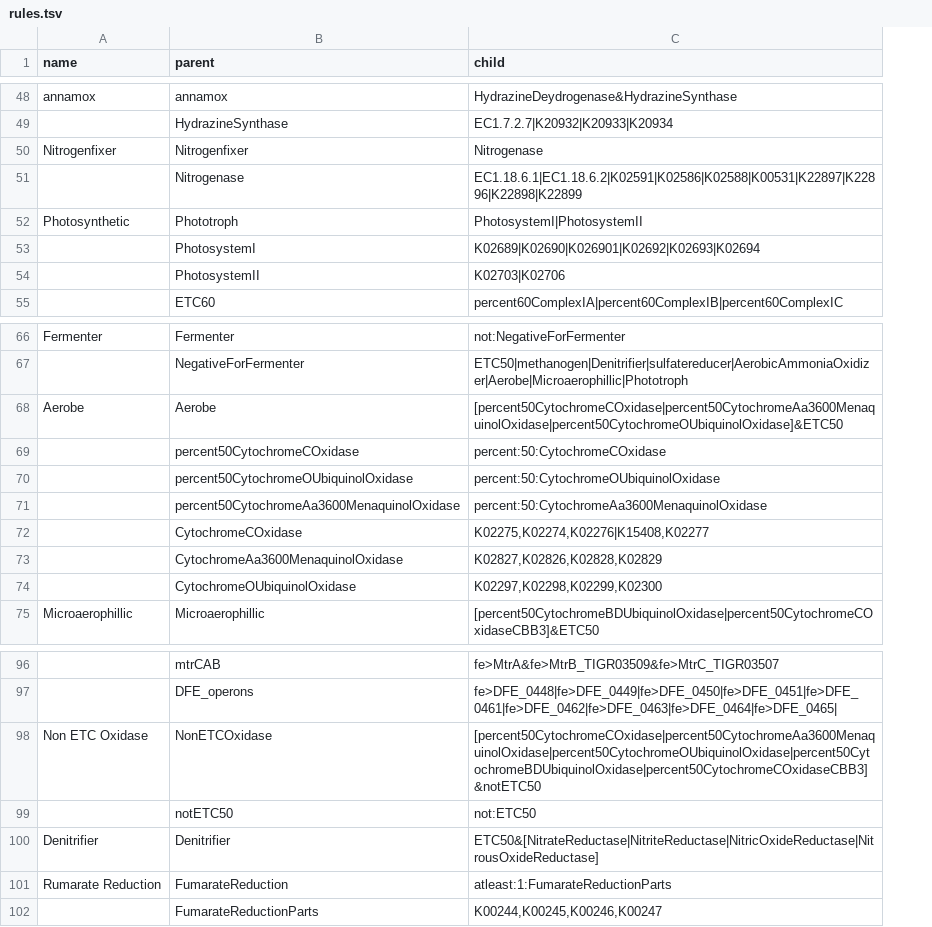
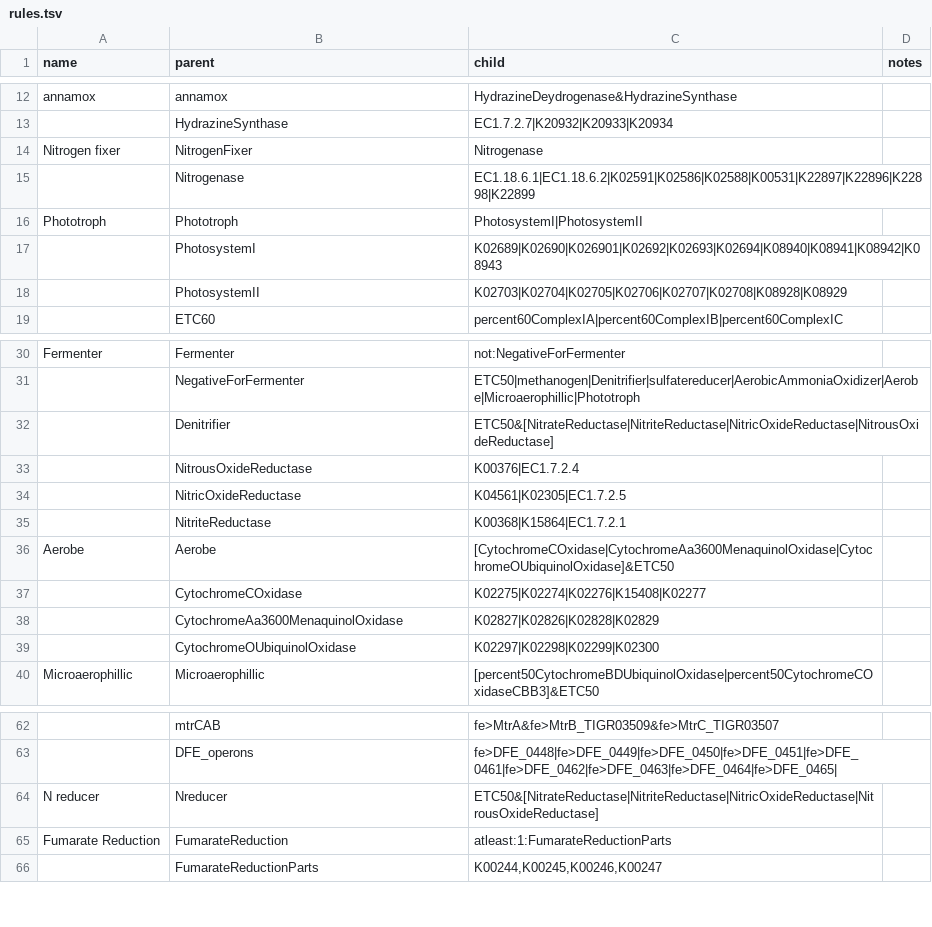
Before and after one commit to rmFlynn/rule_adjectives, a TSV file: rule_adjectives/rules.tsv, drawn as a sheet; only a part is shown, gaps mark what is left out; removed rows and columns are numbered as before the commit, all else as after; the diff covers the shown part only; the diff names each change by its address in the sheet, - before the commit and + after, or states it on an @@ line.

```diff
--- a/rule_adjectives/rules.tsv
+++ b/rule_adjectives/rules.tsv
+column D (notes), empty
-A14 (name): Nitrogenfixer
+A14 (name): Nitrogen fixer
-B14 (parent): Nitrogenfixer
+B14 (parent): NitrogenFixer
-A16 (name): Photosynthetic
+A16 (name): Phototroph
-C17 (child): K02689|K02690|K026901|K02692|K02693|K02694
+C17 (child): K02689|K02690|K026901|K02692|K02693|K02694|K08940|K08941|K08942|K08943
-C18 (child): K02703|K02706
+C18 (child): K02703|K02704|K02705|K02706|K02707|K02708|K08928|K08929
+row 32:  | Denitrifier | ETC50&[NitrateReductase|NitriteReductase|NitricOxideReductase|NitrousOxideReductase]
@@ row 41 moved to row 33: NitrousOxideReductase @@
@@ row 40 moved to row 34: NitricOxideReductase @@
@@ row 39 moved to row 35: NitriteReductase @@
-C36 (child): [percent50CytochromeCOxidase|percent50CytochromeAa3600MenaquinolOxidase|percent50CytochromeOUbiquinolOxidase]&ETC50
+C36 (child): [CytochromeCOxidase|CytochromeAa3600MenaquinolOxidase|CytochromeOUbiquinolOxidase]&ETC50
-row 69:  | percent50CytochromeCOxidase | percent:50:CytochromeCOxidase
-row 70:  | percent50CytochromeOUbiquinolOxidase | percent:50:CytochromeOUbiquinolOxidase
-row 71:  | percent50CytochromeAa3600MenaquinolOxidase | percent:50:CytochromeAa3600MenaquinolOxidase
-C37 (child): K02275,K02274,K02276|K15408,K02277
+C37 (child): K02275|K02274|K02276|K15408|K02277
-C38 (child): K02827,K02826,K02828,K02829
+C38 (child): K02827|K02826|K02828|K02829
-C39 (child): K02297,K02298,K02299,K02300
+C39 (child): K02297|K02298|K02299|K02300
-row 98: Non ETC Oxidase | NonETCOxidase | [percent50CytochromeCOxidase|percent50CytochromeAa3600MenaquinolOxidase|percent50CytochromeOUbiquinolOxidase|percent50CytochromeBDUbiquinolOxidase|percent50CytochromeCOxidaseCBB3]&notETC50
-row 99:  | notETC50 | not:ETC50
-row 100: Denitrifier | Denitrifier | ETC50&[NitrateReductase|NitriteReductase|NitricOxideReductase|NitrousOxideReductase]
+row 64: N reducer | Nreducer | ETC50&[NitrateReductase|NitriteReductase|NitricOxideReductase|NitrousOxideReductase]
-A65 (name): Rumarate Reduction
+A65 (name): Fumarate Reduction
```
Also changed, not shown: 22 added rows, 32 removed rows, 1 moved row and 1 edited cell elsewhere in this file, 7 other files.
